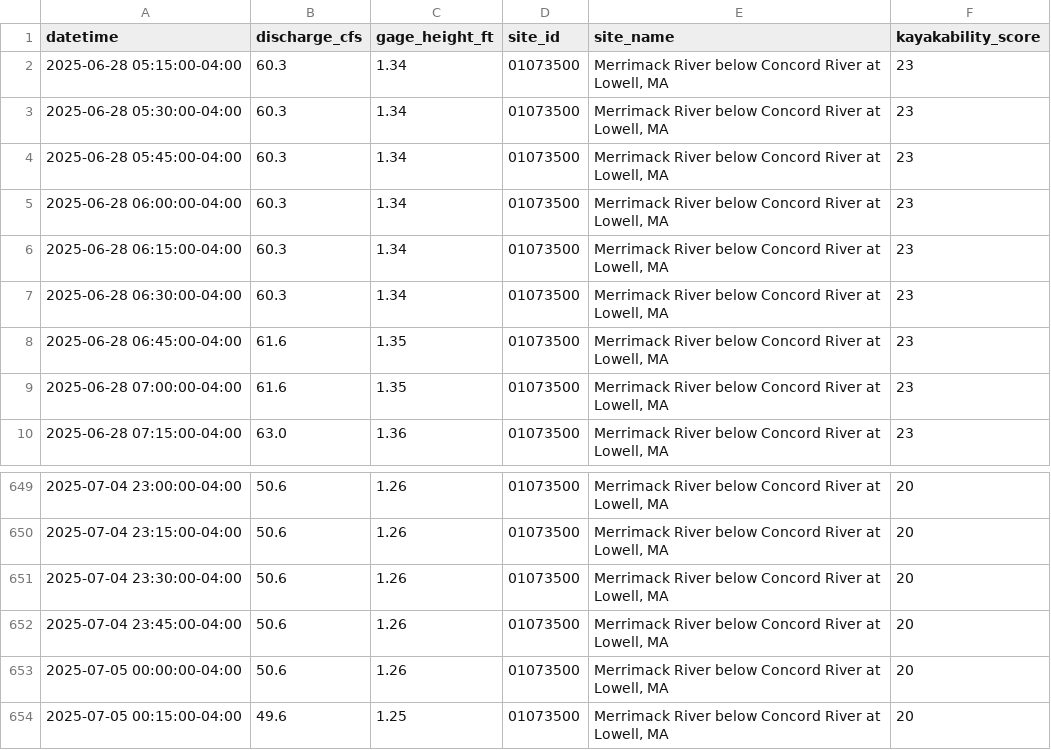
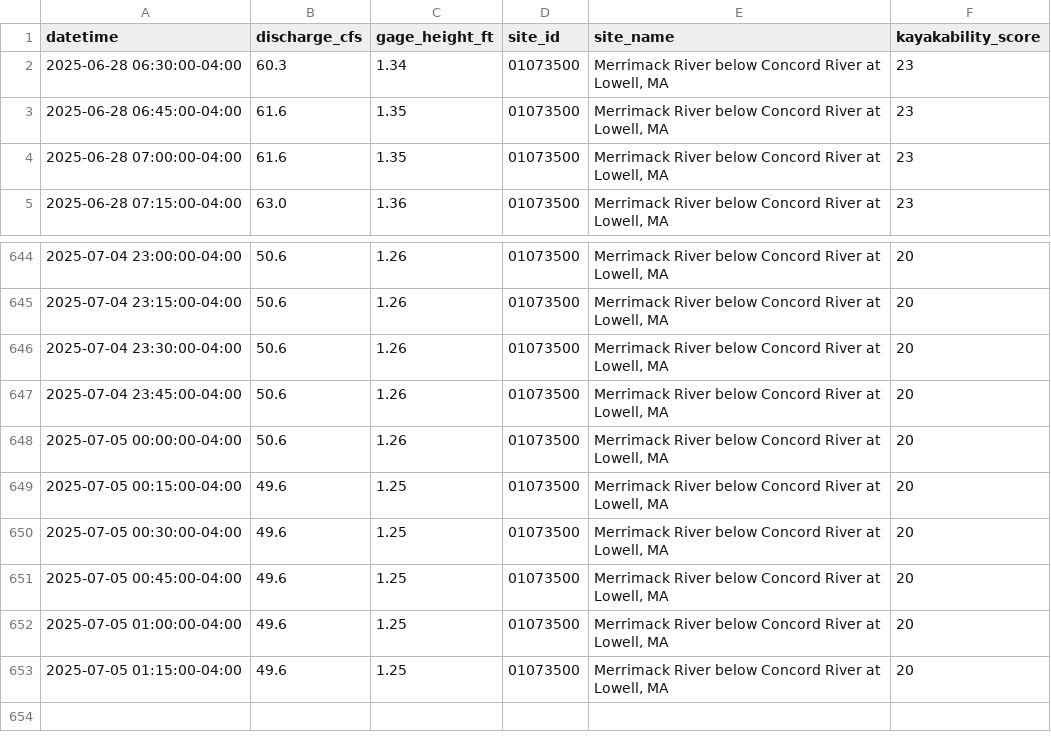
Before and after one commit to tjnolan319/kayakability-dashboard, a CSV file: kayak_forecast_data/01073500_historical.csv, drawn as a sheet; only a part is shown, gaps mark what is left out; removed rows and columns are numbered as before the commit, all else as after; the diff names each change by its address in the sheet, - before the commit and + after, or states it on an @@ line.

```diff
--- a/kayak_forecast_data/01073500_historical.csv
+++ b/kayak_forecast_data/01073500_historical.csv
-row 2: 2025-06-28 05:15:00-04:00 | 60.3 | 1.34 | 01073500 | Merrimack River below Concord River at Lowell, MA | 23
-row 3: 2025-06-28 05:30:00-04:00 | 60.3 | 1.34 | 01073500 | Merrimack River below Concord River at Lowell, MA | 23
-row 4: 2025-06-28 05:45:00-04:00 | 60.3 | 1.34 | 01073500 | Merrimack River below Concord River at Lowell, MA | 23
-row 5: 2025-06-28 06:00:00-04:00 | 60.3 | 1.34 | 01073500 | Merrimack River below Concord River at Lowell, MA | 23
-row 6: 2025-06-28 06:15:00-04:00 | 60.3 | 1.34 | 01073500 | Merrimack River below Concord River at Lowell, MA | 23
+row 650: 2025-07-05 00:30:00-04:00 | 49.6 | 1.25 | 01073500 | Merrimack River below Concord River at Lowell, MA | 20
+row 651: 2025-07-05 00:45:00-04:00 | 49.6 | 1.25 | 01073500 | Merrimack River below Concord River at Lowell, MA | 20
+row 652: 2025-07-05 01:00:00-04:00 | 49.6 | 1.25 | 01073500 | Merrimack River below Concord River at Lowell, MA | 20
+row 653: 2025-07-05 01:15:00-04:00 | 49.6 | 1.25 | 01073500 | Merrimack River below Concord River at Lowell, MA | 20
```
Also changed, not shown: kayak_forecast_data/01092000_historical.csv, kayak_forecast_data/01094000_historical.csv, 6 other files.
